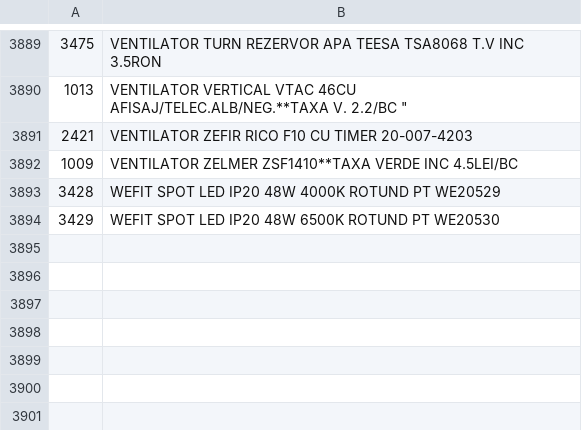
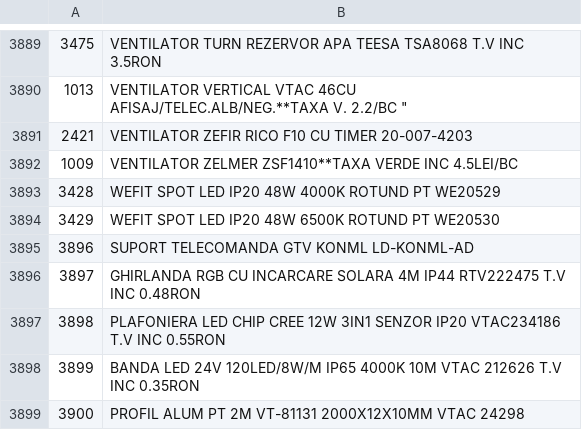
Before and after one commit to Rert90/site-casa-marcat, a CSV file: date.csv, drawn as a sheet; only a part is shown, gaps mark what is left out.

Commit message:
Add new product entries to date.csv

```diff
--- a/date.csv
+++ b/date.csv
@@ -3894 +3894,6 @@
 3429;WEFIT SPOT LED IP20 48W 6500K ROTUND PT WE20530
+3896;SUPORT TELECOMANDA GTV KONML LD-KONML-AD
+3897;GHIRLANDA RGB CU INCARCARE SOLARA 4M IP44 RTV222475 T.V INC 0.48RON
+3898;PLAFONIERA LED CHIP CREE 12W 3IN1 SENZOR IP20 VTAC234186 T.V INC 0.55RON
+3899;BANDA LED 24V 120LED/8W/M IP65 4000K 10M VTAC 212626 T.V INC 0.35RON
+3900;PROFIL ALUM PT 2M VT-81131 2000X12X10MM VTAC 24298
```
